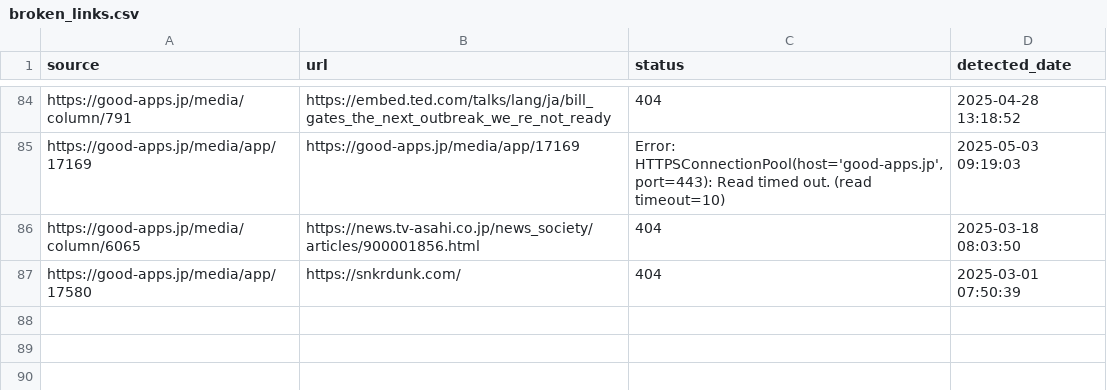
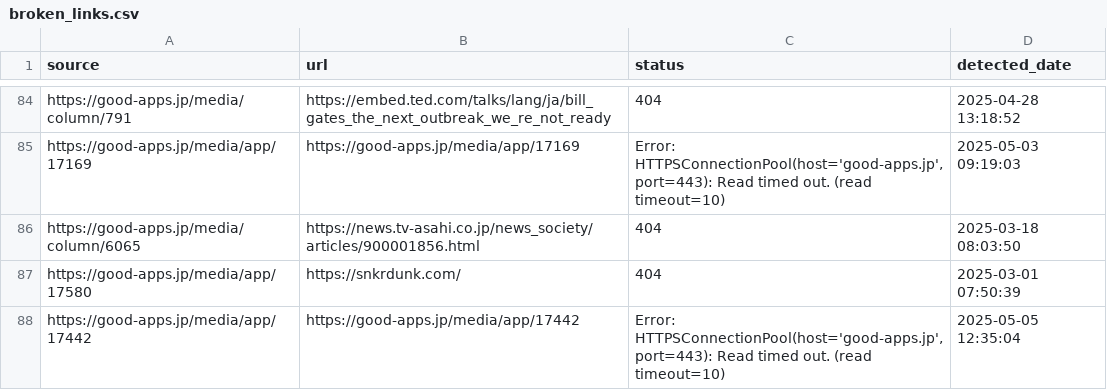
Before and after one commit to niki-nakamura/404-error-handling-and-SEO-optimization, a CSV file: broken_links.csv, drawn as a sheet; only a part is shown, gaps mark what is left out.

```diff
--- a/broken_links.csv
+++ b/broken_links.csv
@@ -87 +87,2 @@ https://good-apps.jp/media/column/6065,https://news.tv-asahi.co.jp/news_society/
 https://good-apps.jp/media/app/17580,https://snkrdunk.com/,404,2025-03-01 07:50:39
+https://good-apps.jp/media/app/17442,https://good-apps.jp/media/app/17442,"Error: HTTPSConnectionPool(host='good-apps.jp', port=443): Read timed out. (read timeout=10)",2025-05-05 12:35:04
```
